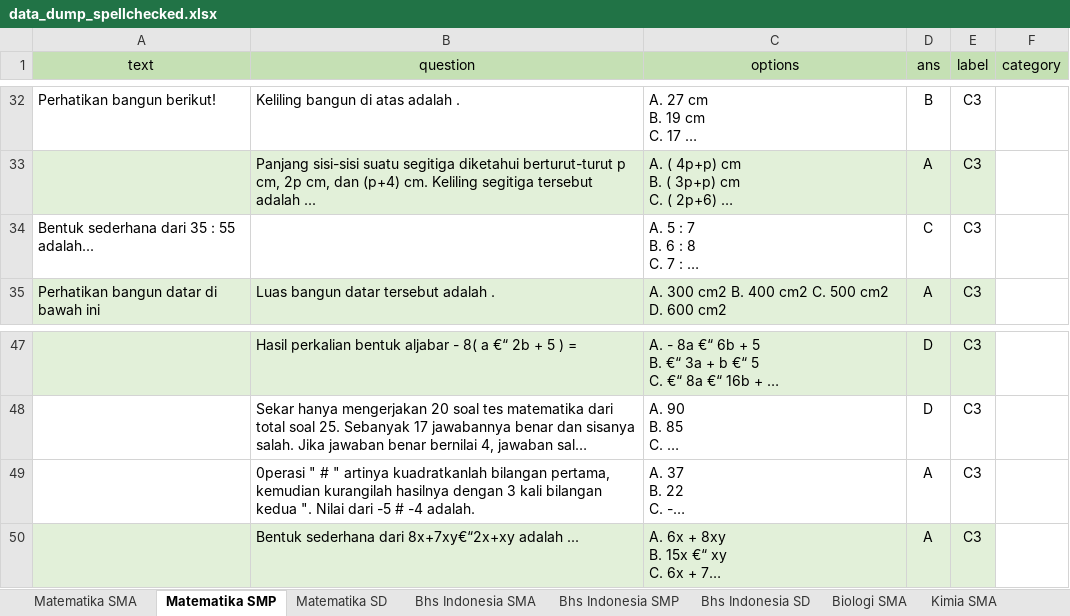
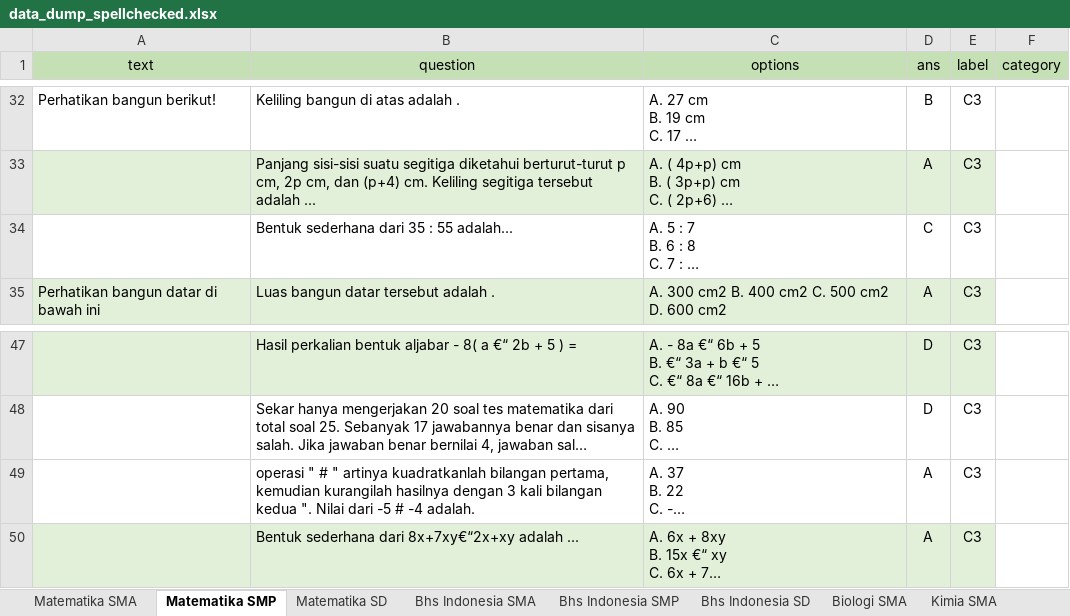
Before and after one commit to prawiraadam/finalproject, an Excel workbook: data/data_dump_spellchecked.xlsx, sheet Matematika SMP, drawn as a sheet; only a part is shown, gaps mark what is left out; long unchanged cells end in …; values as stored, in another font and other column widths than the file's, no borders; the diff names each change by its address in the sheet, - before the commit and + after, or states it on an @@ line.

```diff
--- a/data/data_dump_spellchecked.xlsx (sheet Matematika SMP)
+++ b/data/data_dump_spellchecked.xlsx (sheet Matematika SMP)
-A34 (text): Bentuk sederhana dari 35 : 55 adalah...
+A34 (text): (empty)
-B34 (question): (empty)
+B34 (question): Bentuk sederhana dari 35 : 55 adalah...
-B49 (question): 0perasi " #…
+B49 (question): operasi " #…
```
Also changed, not shown: sheet Bhs Indonesia SD, sheet Bhs Indonesia SMP, sheet Bhs Indonesia SMA, 11 other files.
